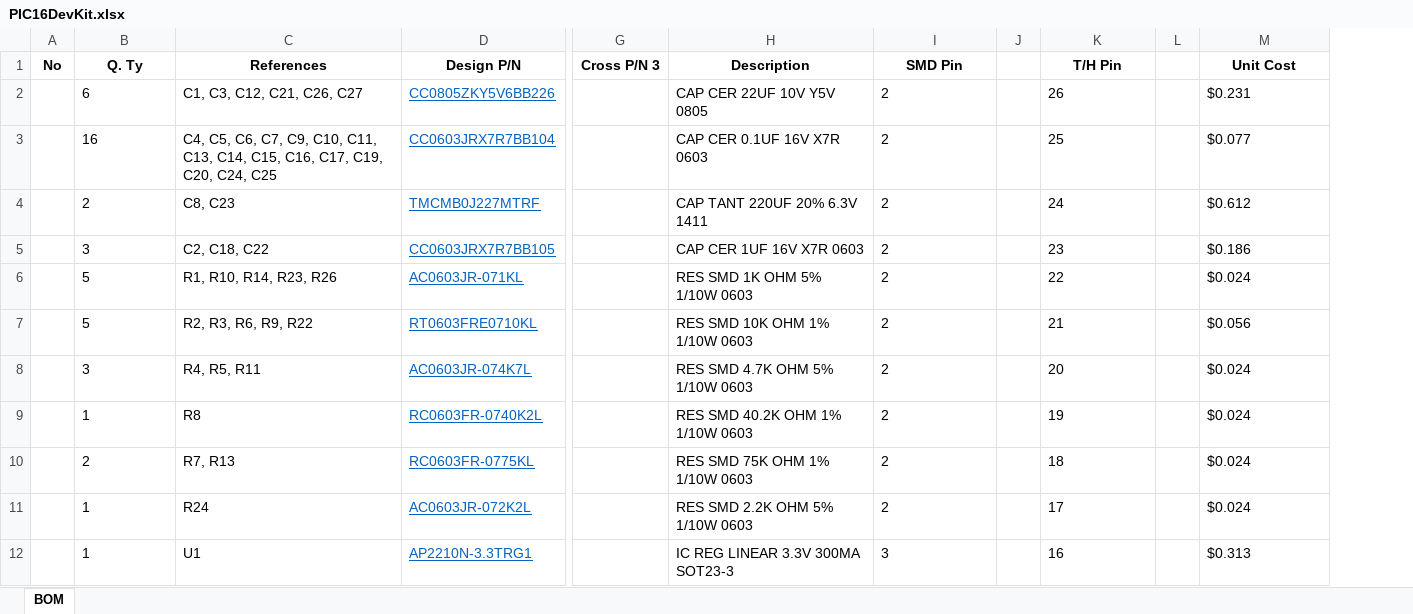
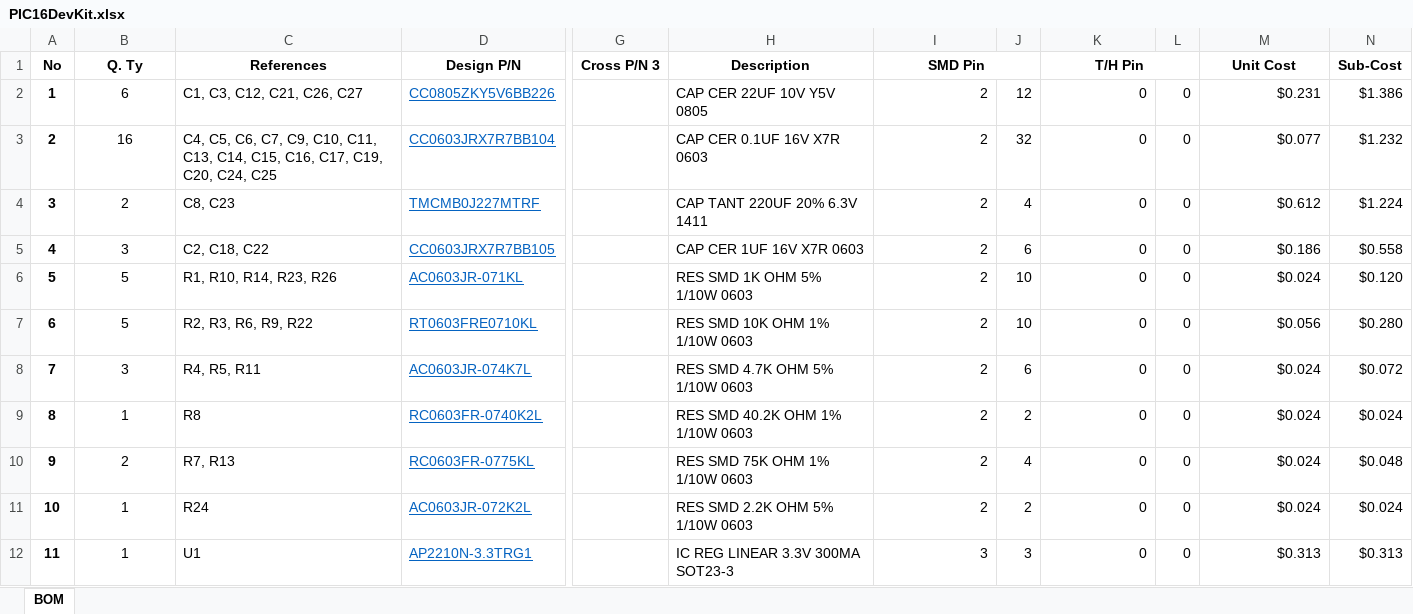
Before and after one commit to sampidevkit/PIC16FDevKit, an Excel workbook: HW/Product/BoM/PIC16DevKit.xlsx, sheet BOM, drawn as a sheet; only a part is shown, gaps mark what is left out; values as stored, in another font and other column widths than the file's, no borders; removed rows and columns are numbered as before the commit, all else as after; the diff covers the shown part only; the diff names each change by its address in the sheet, - before the commit and + after, or states it on an @@ line.

Commit message:
Production v2.1 update 2

```diff
--- a/HW/Product/BoM/PIC16DevKit.xlsx (sheet BOM)
+++ b/HW/Product/BoM/PIC16DevKit.xlsx (sheet BOM)
-column J, empty
+column J, rows 2-12: 12 | 32 | 4 | 6 | 10 | 10 | 6 | 2 | 4 | 2 | 3
-column L, empty
+column L, rows 2-12: all 0
+column N (Sub-Cost), rows 2-12: $1.386 | $1.232 | $1.224 | $0.558 | $0.120 | $0.280 | $0.072 | $0.024 | $0.048 | $0.024 | $0.313
+I1:J1 merged
+K1:L1 merged
-A2 (No): (empty)
+A2 (No): 1
-B2:B12 alignment: left
+B2:B12 alignment: center
-I2:I12 alignment: left
+I2:I12 alignment: right
-K2 (T/H Pin): 26
+K2 (T/H Pin): 0
-K2:K12 alignment: left
+K2:K12 alignment: right
-M2:M12 alignment: left
+M2:M12 alignment: right
-A3 (No): (empty)
+A3 (No): 2
-K3 (T/H Pin): 25
+K3 (T/H Pin): 0
-A4 (No): (empty)
+A4 (No): 3
-K4 (T/H Pin): 24
+K4 (T/H Pin): 0
-A5 (No): (empty)
+A5 (No): 4
-K5 (T/H Pin): 23
+K5 (T/H Pin): 0
-A6 (No): (empty)
+A6 (No): 5
-K6 (T/H Pin): 22
+K6 (T/H Pin): 0
-A7 (No): (empty)
+A7 (No): 6
-K7 (T/H Pin): 21
+K7 (T/H Pin): 0
-A8 (No): (empty)
+A8 (No): 7
-K8 (T/H Pin): 20
+K8 (T/H Pin): 0
-A9 (No): (empty)
+A9 (No): 8
-K9 (T/H Pin): 19
+K9 (T/H Pin): 0
-A10 (No): (empty)
+A10 (No): 9
-K10 (T/H Pin): 18
+K10 (T/H Pin): 0
-A11 (No): (empty)
+A11 (No): 10
-K11 (T/H Pin): 17
+K11 (T/H Pin): 0
-A12 (No): (empty)
+A12 (No): 11
-K12 (T/H Pin): 16
+K12 (T/H Pin): 0
```
Also changed, not shown: 1 added row, 39 edited cells and cell formats elsewhere in this sheet, 4 other files.
